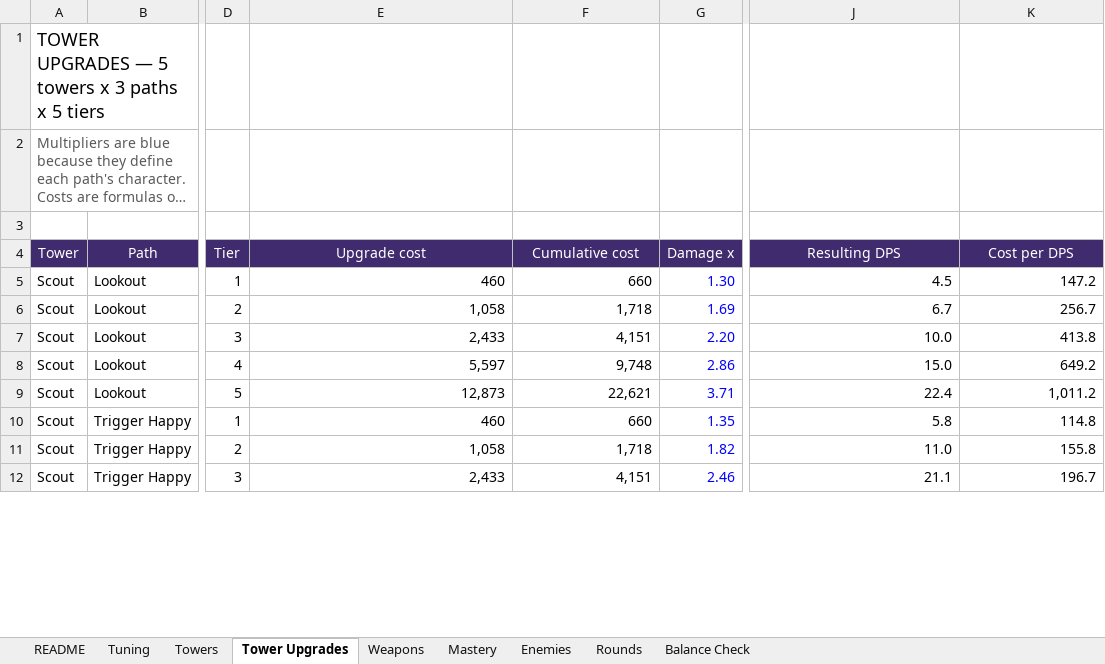
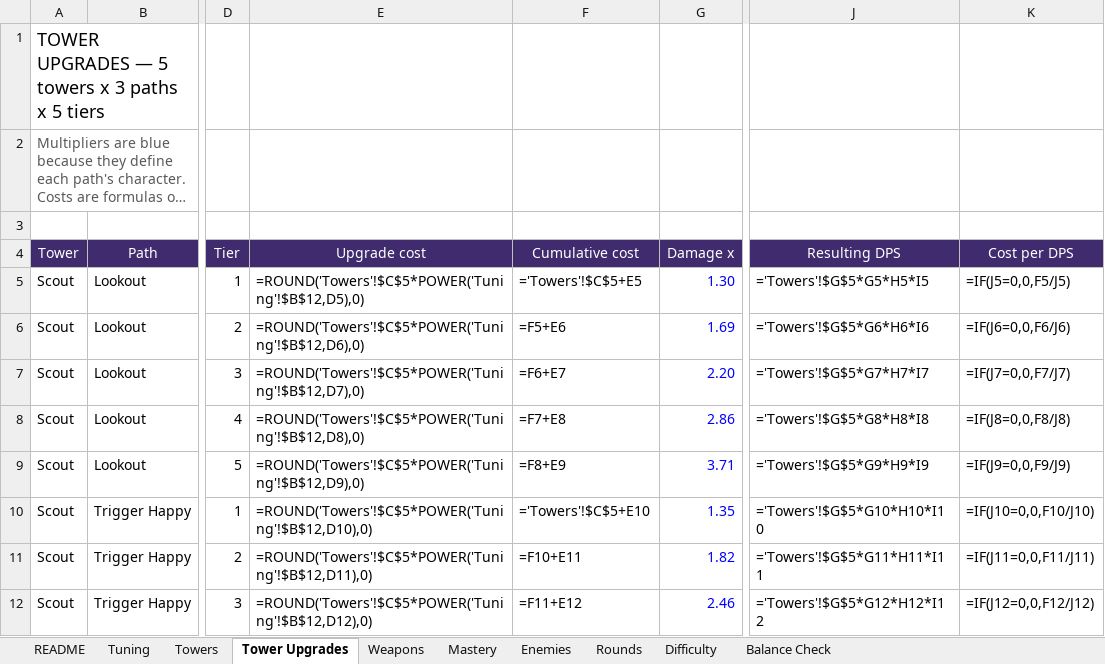
Before and after one commit to BigJover/storm-split, an Excel workbook: Storm-Split-Balance.xlsx, sheet Tower Upgrades, drawn as a sheet; only a part is shown, gaps mark what is left out; long unchanged cells end in …; values as stored, in another font and other column widths than the file's, no borders; formulas without a stored value are shown as written; the diff covers the shown part only; the diff names each change by its address in the sheet, - before the commit and + after, or states it on an @@ line.

```diff
--- a/Storm-Split-Balance.xlsx (sheet Tower Upgrades)
+++ b/Storm-Split-Balance.xlsx (sheet Tower Upgrades)
+sheet tab: Difficulty
-E5 (Upgrade cost): 460
+E5 (Upgrade cost): =ROUND('Towers'!$C$5*POWER('Tuning'!$B$12,D5),0)
-F5 (Cumulative cost): 660
+F5 (Cumulative cost): ='Towers'!$C$5+E5
-J5 (Resulting DPS): 4.5
+J5 (Resulting DPS): ='Towers'!$G$5*G5*H5*I5
-K5 (Cost per DPS): 147.2
+K5 (Cost per DPS): =IF(J5=0,0,F5/J5)
-E6 (Upgrade cost): 1,058
+E6 (Upgrade cost): =ROUND('Towers'!$C$5*POWER('Tuning'!$B$12,D6),0)
-F6 (Cumulative cost): 1,718
+F6 (Cumulative cost): =F5+E6
-J6 (Resulting DPS): 6.7
+J6 (Resulting DPS): ='Towers'!$G$5*G6*H6*I6
-K6 (Cost per DPS): 256.7
+K6 (Cost per DPS): =IF(J6=0,0,F6/J6)
-E7 (Upgrade cost): 2,433
+E7 (Upgrade cost): =ROUND('Towers'!$C$5*POWER('Tuning'!$B$12,D7),0)
-F7 (Cumulative cost): 4,151
+F7 (Cumulative cost): =F6+E7
-J7 (Resulting DPS): 10.0
+J7 (Resulting DPS): ='Towers'!$G$5*G7*H7*I7
-K7 (Cost per DPS): 413.8
+K7 (Cost per DPS): =IF(J7=0,0,F7/J7)
-E8 (Upgrade cost): 5,597
+E8 (Upgrade cost): =ROUND('Towers'!$C$5*POWER('Tuning'!$B$12,D8),0)
-F8 (Cumulative cost): 9,748
+F8 (Cumulative cost): =F7+E8
-J8 (Resulting DPS): 15.0
+J8 (Resulting DPS): ='Towers'!$G$5*G8*H8*I8
-K8 (Cost per DPS): 649.2
+K8 (Cost per DPS): =IF(J8=0,0,F8/J8)
-E9 (Upgrade cost): 12,873
+E9 (Upgrade cost): =ROUND('Towers'!$C$5*POWER('Tuning'!$B$12,D9),0)
-F9 (Cumulative cost): 22,621
+F9 (Cumulative cost): =F8+E9
-J9 (Resulting DPS): 22.4
+J9 (Resulting DPS): ='Towers'!$G$5*G9*H9*I9
-K9 (Cost per DPS): 1,011.2
+K9 (Cost per DPS): =IF(J9=0,0,F9/J9)
-E10 (Upgrade cost): 460
+E10 (Upgrade cost): =ROUND('Towers'!$C$5*POWER('Tuning'!$B$12,D10),0)
-F10 (Cumulative cost): 660
+F10 (Cumulative cost): ='Towers'!$C$5+E10
-J10 (Resulting DPS): 5.8
+J10 (Resulting DPS): ='Towers'!$G$5*G10*H10*I10
-K10 (Cost per DPS): 114.8
+K10 (Cost per DPS): =IF(J10=0,0,F10/J10)
-E11 (Upgrade cost): 1,058
+E11 (Upgrade cost): =ROUND('Towers'!$C$5*POWER('Tuning'!$B$12,D11),0)
-F11 (Cumulative cost): 1,718
+F11 (Cumulative cost): =F10+E11
-J11 (Resulting DPS): 11.0
+J11 (Resulting DPS): ='Towers'!$G$5*G11*H11*I11
-K11 (Cost per DPS): 155.8
+K11 (Cost per DPS): =IF(J11=0,0,F11/J11)
-E12 (Upgrade cost): 2,433
+E12 (Upgrade cost): =ROUND('Towers'!$C$5*POWER('Tuning'!$B$12,D12),0)
-F12 (Cumulative cost): 4,151
+F12 (Cumulative cost): =F11+E12
-J12 (Resulting DPS): 21.1
+J12 (Resulting DPS): ='Towers'!$G$5*G12*H12*I12
-K12 (Cost per DPS): 196.7
+K12 (Cost per DPS): =IF(J12=0,0,F12/J12)
```
Also changed, not shown: 238 edited cells elsewhere in this sheet, sheet Rounds, sheet Balance Check, sheet Mastery, sheet Weapons, sheet Enemies, sheet Tuning, 1 more sheet, 15 other files.
